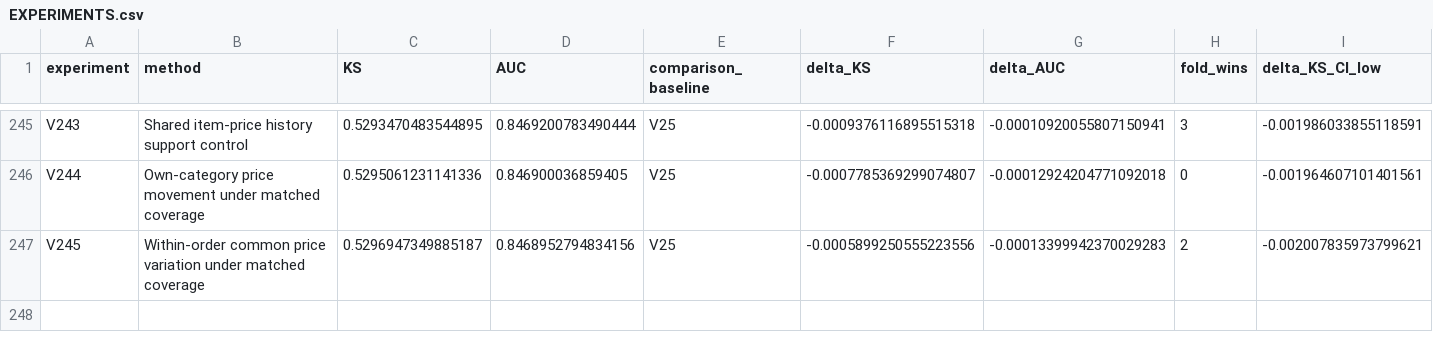
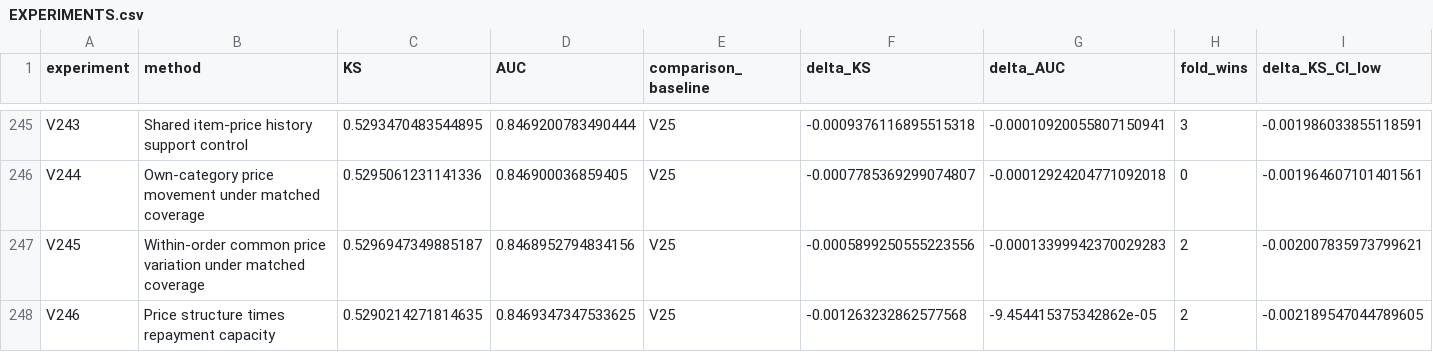
Before and after one commit to TaqiyudinMiftah/Logika, a CSV file: insight/adit/v25_research/EXPERIMENTS.csv, drawn as a sheet; only a part is shown, gaps mark what is left out; rows hold the shown columns only; the diff names each change by its address in the sheet, - before the commit and + after, or states it on an @@ line.

Commit message:
Record V246 and held-out error analysis against V25
Pooled KS0.5290214272, AUC0.8469347348; deltaKS-0.0012632329 against fixed V25. Preserve negative results, five-fold checks, paired uncertainty, formula, source and separately hashed submission. Keep V25 as public incumbent; no hidden-test score is claimed.

Check shared main before and after preparation; publish only the adit research namespace.

```diff
--- a/insight/adit/v25_research/EXPERIMENTS.csv
+++ b/insight/adit/v25_research/EXPERIMENTS.csv
+row 248: V246 | Price structure times repayment capacity | 0.5290214271814635 | 0.8469347347533625 | V25 | -0.001263232862577568 | -9.454415375342862e-05 | 2 | -0.002189547044789605
```
Also changed, not shown: insight/adit/v25_research/v7/data_fe/reports/BATCH_RESULTS.csv, insight/adit/v25_research/v7/modeling/reports/MODELING_EXPERIMENTS.csv, 38 other files.
